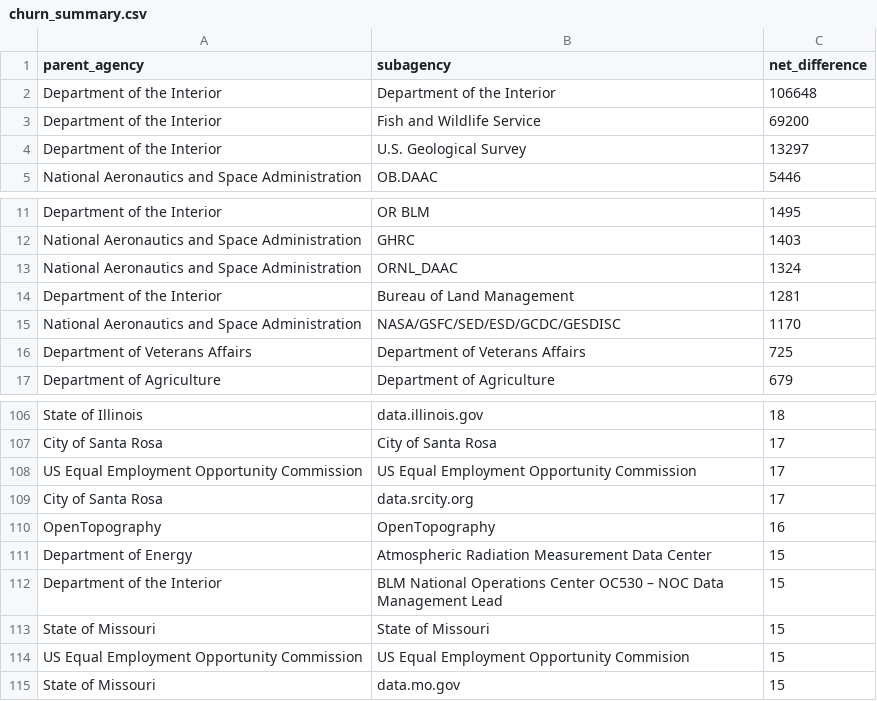
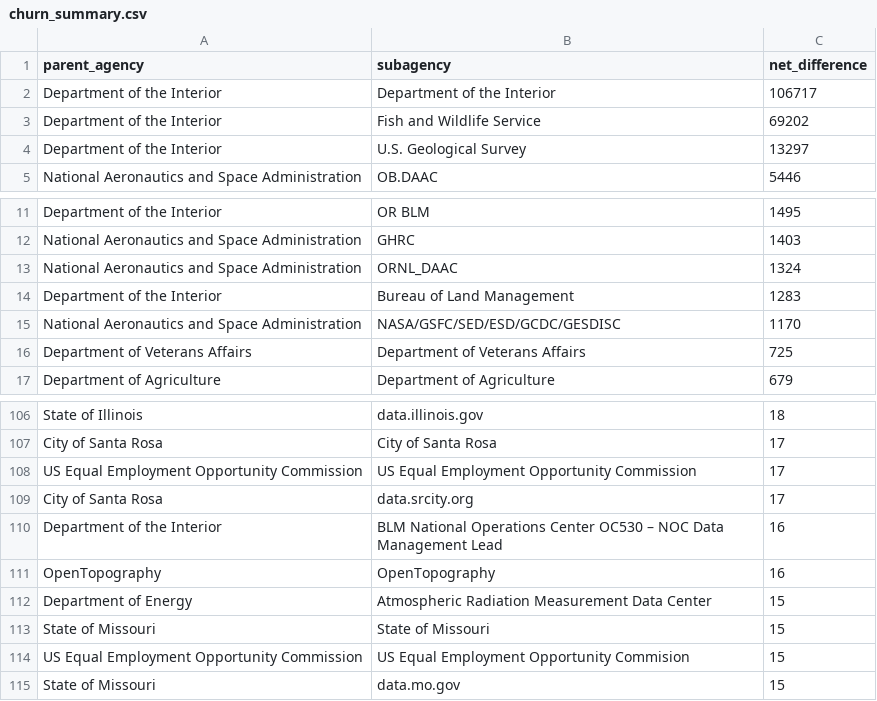
Before and after one commit to hancush/eyeball, a CSV file: output/churn_summary.csv, drawn as a sheet; only a part is shown, gaps mark what is left out.

```diff
--- a/output/churn_summary.csv
+++ b/output/churn_summary.csv
@@ -1,4 +1,4 @@
 parent_agency,subagency,net_difference
-Department of the Interior,Department of the Interior,106648
-Department of the Interior,Fish and Wildlife Service,69200
+Department of the Interior,Department of the Interior,106717
+Department of the Interior,Fish and Wildlife Service,69202
 Department of the Interior,U.S. Geological Survey,13297
@@ -13,3 +13,3 @@ National Aeronautics and Space Administration,GHRC,1403
 National Aeronautics and Space Administration,ORNL_DAAC,1324
-Department of the Interior,Bureau of Land Management,1281
+Department of the Interior,Bureau of Land Management,1283
 National Aeronautics and Space Administration,NASA/GSFC/SED/ESD/GCDC/GESDISC,1170
@@ -109,5 +109,5 @@ US Equal Employment Opportunity Commission,US Equal Employment Opportunity Commi
 City of Santa Rosa,data.srcity.org,17
+Department of the Interior,BLM National Operations Center OC530 – NOC Data Management Lead,16
 OpenTopography,OpenTopography,16
 Department of Energy,Atmospheric Radiation Measurement Data Center,15
-Department of the Interior,BLM National Operations Center OC530 – NOC Data Management Lead,15
 State of Missouri,State of Missouri,15
```
Also changed, not shown: archive.csv, output/log.csv.
